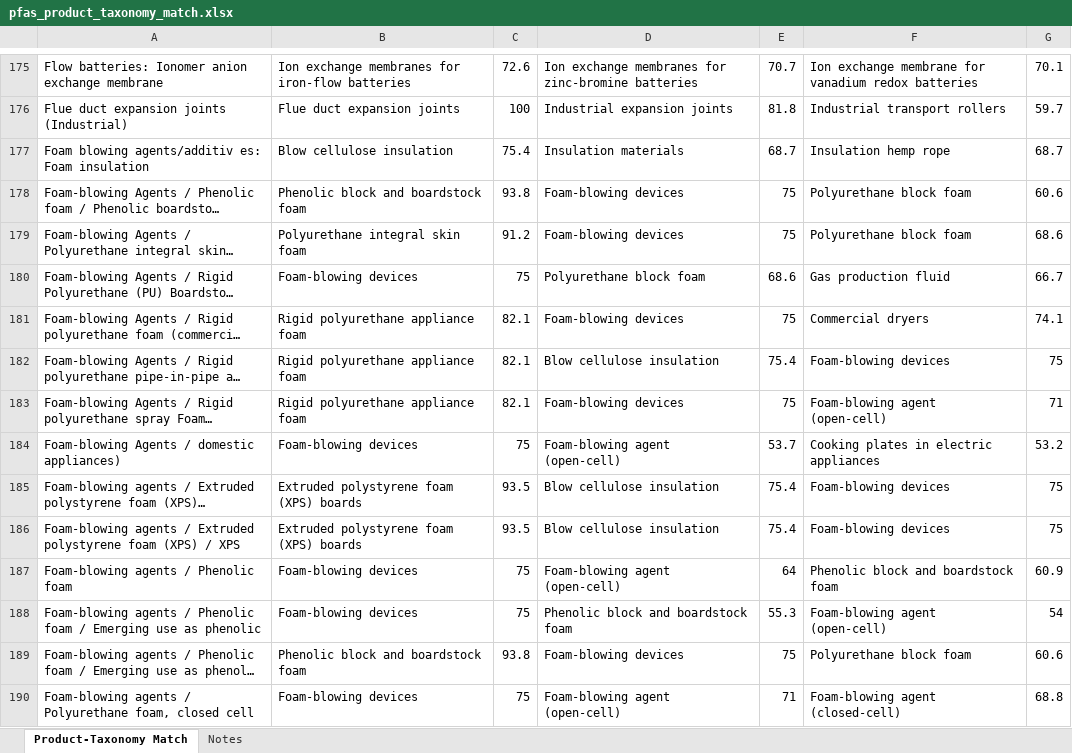
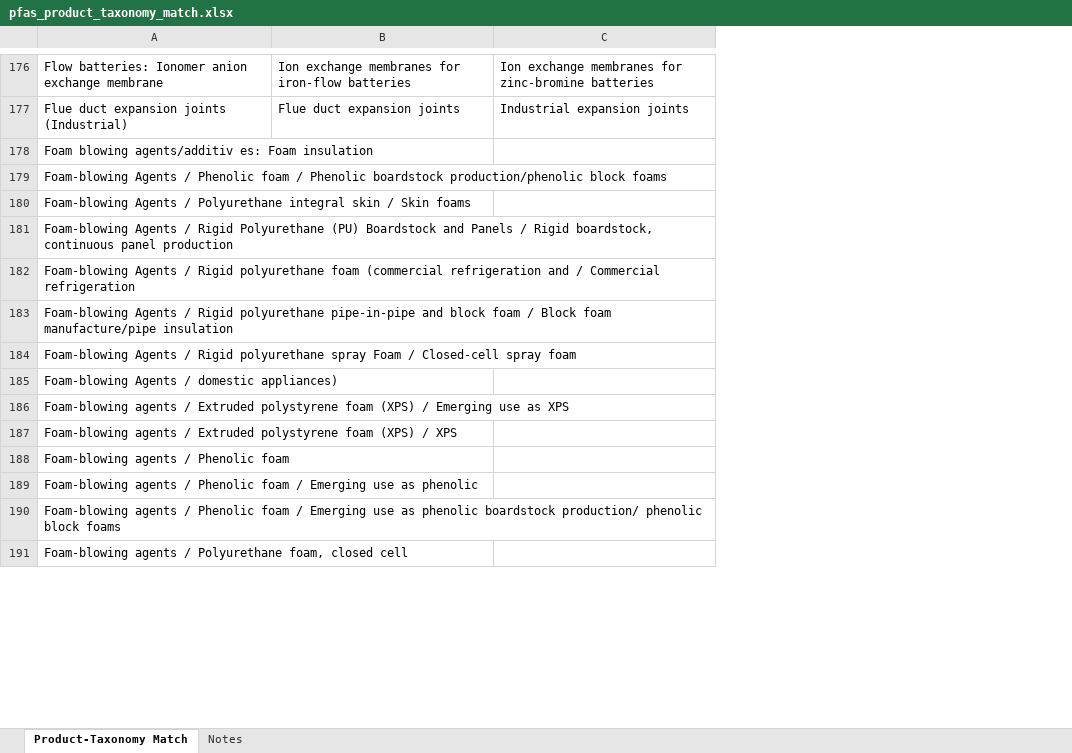
Before and after one commit to victoriackoch/replication, an Excel workbook: output/pfas_product_taxonomy_match.xlsx, sheet Product-Taxonomy Match, drawn as a sheet; only a part is shown, gaps mark what is left out; long unchanged cells end in …; values as stored, in another font and other column widths than the file's, no borders; removed rows and columns are numbered as before the commit, all else as after; the diff covers the shown part only; the diff names each change by its address in the sheet, - before the commit and + after, or states it on an @@ line.

```diff
--- a/output/pfas_product_taxonomy_match.xlsx (sheet Product-Taxonomy Match)
+++ b/output/pfas_product_taxonomy_match.xlsx (sheet Product-Taxonomy Match)
-column C, rows 175-190: 72.6 | 100 | 75.4 | 93.8 | 91.2 | 75 | 82.1 | 82.1 | 82.1 | 75 | 93.5 | 93.5 | 75 | 75 | 93.8 | 75
-column D, rows 175-190: Ion exchange membranes for zinc-bromine batteries | Industrial expansion joints | Insulation materials | Foam-blowing devices | Foam-blowing devices | Polyurethane block foam | Foam-blowing devices | Blow cellulose insulation | Foam-blowing devices | Foam-blowing agent (open-cell) | Blow cellulose insulation | Blow cellulose insulation | Foam-blowing agent (open-cell) | Phenolic block and boardstock foam | Foam-blowing devices | Foam-blowing agent (open-cell)
-column E, rows 175-190: 70.7 | 81.8 | 68.7 | 75 | 75 | 68.6 | 75 | 75.4 | 75 | 53.7 | 75.4 | 75.4 | 64 | 55.3 | 75 | 71
-column F, rows 175-190: Ion exchange membrane for vanadium redox batteries | Industrial transport rollers | Insulation hemp rope | Polyurethane block foam | Polyurethane block foam | Gas production fluid | Commercial dryers | Foam-blowing devices | Foam-blowing agent (open-cell) | Cooking plates in electric appliances | Foam-blowing devices | Foam-blowing devices | Phenolic block and boardstock foam | Foam-blowing agent (open-cell) | Polyurethane block foam | Foam-blowing agent (closed-cell)
-column G, rows 175-190: 70.1 | 59.7 | 68.7 | 60.6 | 68.6 | 66.7 | 74.1 | 75 | 71 | 53.2 | 75 | 75 | 60.9 | 54 | 60.6 | 68.8
+column C, rows 176-177: Ion exchange membranes for zinc-bromine batteries | Industrial expansion joints
-B178: Blow cellulose insulation
+B178: (empty)
-B179: Phenolic block and boardstock foam
+B179: (empty)
-B180: Polyurethane integral skin foam
+B180: (empty)
-B181: Foam-blowing devices
+B181: (empty)
-B182:B184: Rigid polyurethane appliance foam
+B182:B184: (empty)
-B185: Foam-blowing devices
+B185: (empty)
-B186:B187: Extruded polystyrene foam (XPS) boards
+B186:B187: (empty)
-B188:B189: Foam-blowing devices
+B188:B189: (empty)
-B190: Phenolic block and boardstock foam
+B190: (empty)
-B191: Foam-blowing devices
+B191: (empty)
```
Also changed, not shown: 13 added rows, 10 removed rows and 477 edited cells elsewhere in this sheet, sheet Notes, data-raw/ECHA_BackgroundDocument_AnnexA_tables.xlsx, 7 other files.
